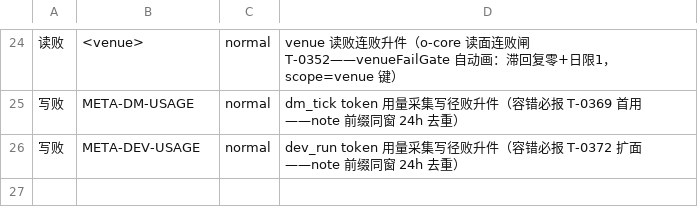
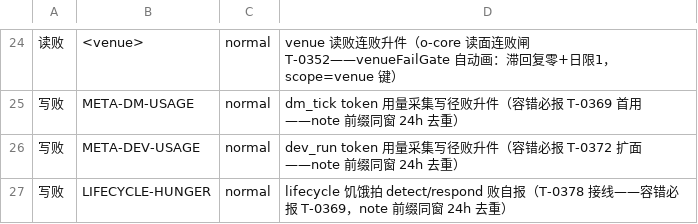
Before and after one commit to myfxlogs/o, a TSV file: scripts/meta/precedent_classes.tsv, drawn as a sheet; only a part is shown, gaps mark what is left out.

```diff
--- a/scripts/meta/precedent_classes.tsv
+++ b/scripts/meta/precedent_classes.tsv
@@ -26 +26,2 @@
 写败	META-DEV-USAGE	normal	dev_run token 用量采集写径败升件（容错必报 T-0372 扩面——note 前缀同窗 24h 去重）
+写败	LIFECYCLE-HUNGER	normal	lifecycle 饥饿拍 detect/respond 败自报（T-0378 接线——容错必报 T-0369，note 前缀同窗 24h 去重）
```
Also changed, not shown: 7 other files.
